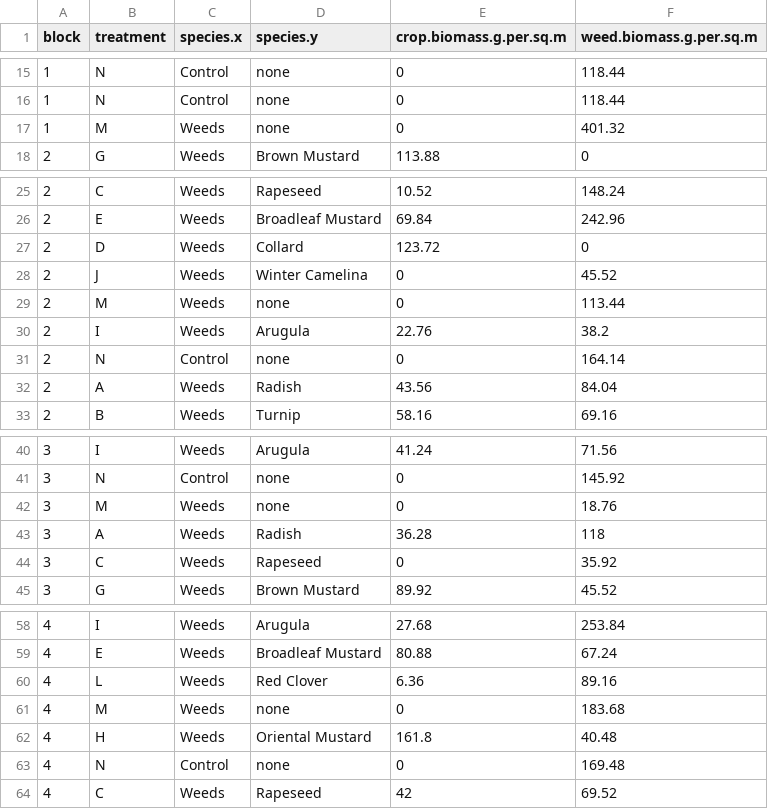
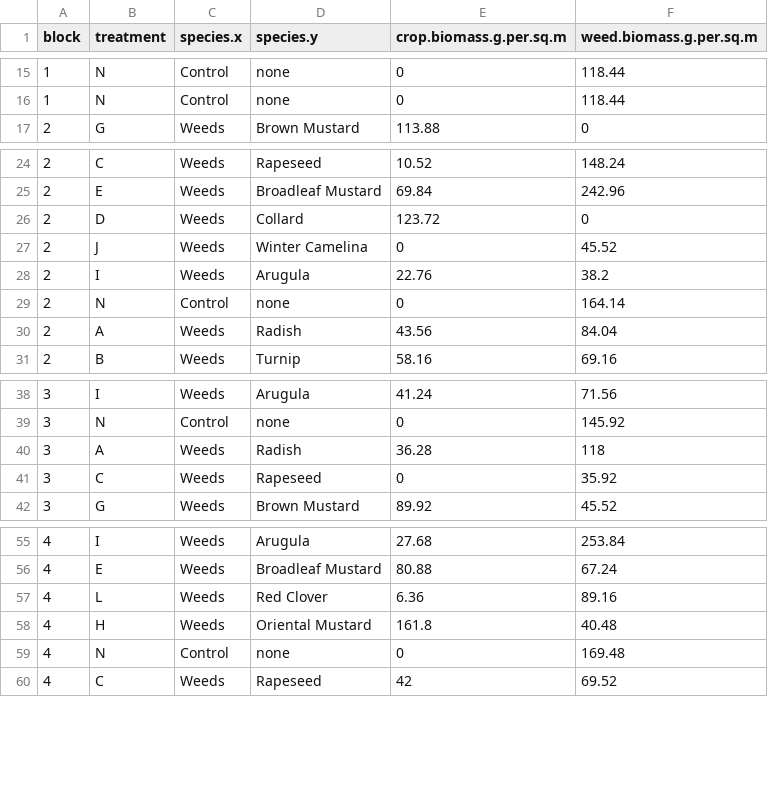
Before and after one commit to hnguyen19/Frost-seeded-brassica, a CSV file: 2-Data/Clean/fsb_wide.csv, drawn as a sheet; only a part is shown, gaps mark what is left out.

```diff
--- a/2-Data/Clean/fsb_wide.csv
+++ b/2-Data/Clean/fsb_wide.csv
@@ -16,3 +16,2 @@
 "1","N","Control","none",0,118.44
-"1","M","Weeds","none",0,401.32
 "2","G","Weeds","Brown Mustard",113.88,0
@@ -28,3 +27,2 @@
 "2","J","Weeds","Winter Camelina",0,45.52
-"2","M","Weeds","none",0,113.44
 "2","I","Weeds","Arugula",22.76,38.2
@@ -41,3 +39,2 @@
 "3","N","Control","none",0,145.92
-"3","M","Weeds","none",0,18.76
 "3","A","Weeds","Radish",36.28,118
@@ -60,3 +57,2 @@
 "4","L","Weeds","Red Clover",6.36,89.16
-"4","M","Weeds","none",0,183.68
 "4","H","Weeds","Oriental Mustard",161.8,40.48
```
Also changed, not shown: 2-Data/Clean/fsb_long.csv, 1 other file.
